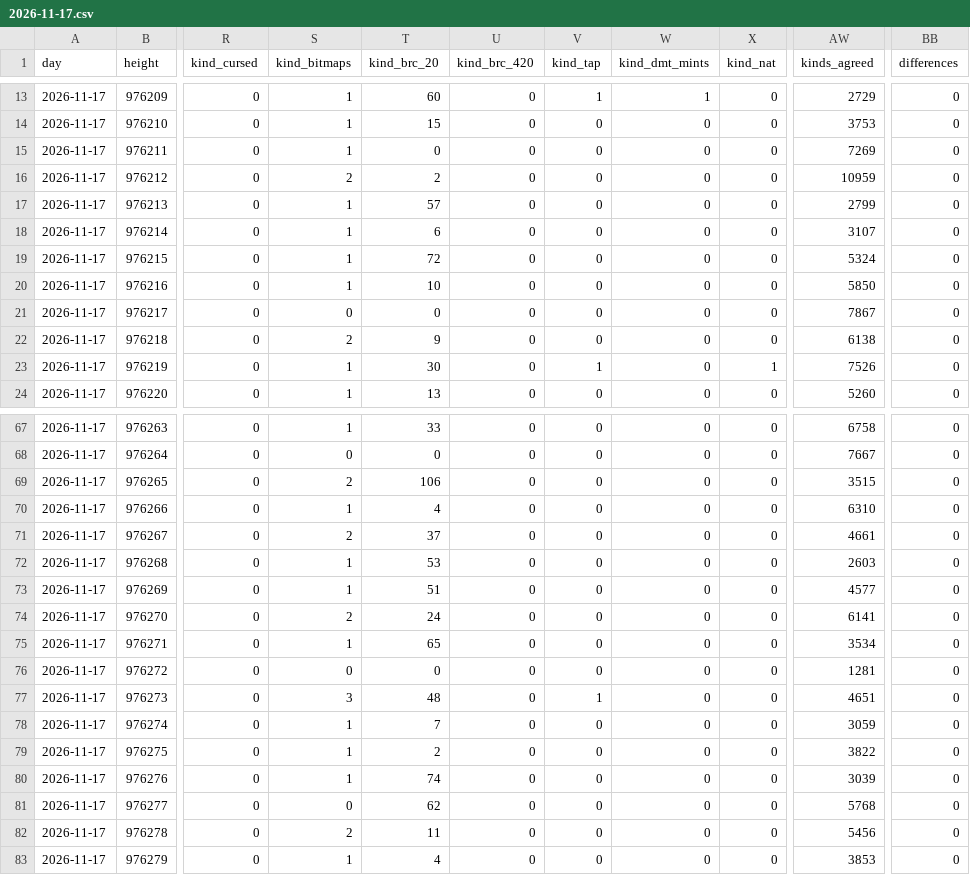
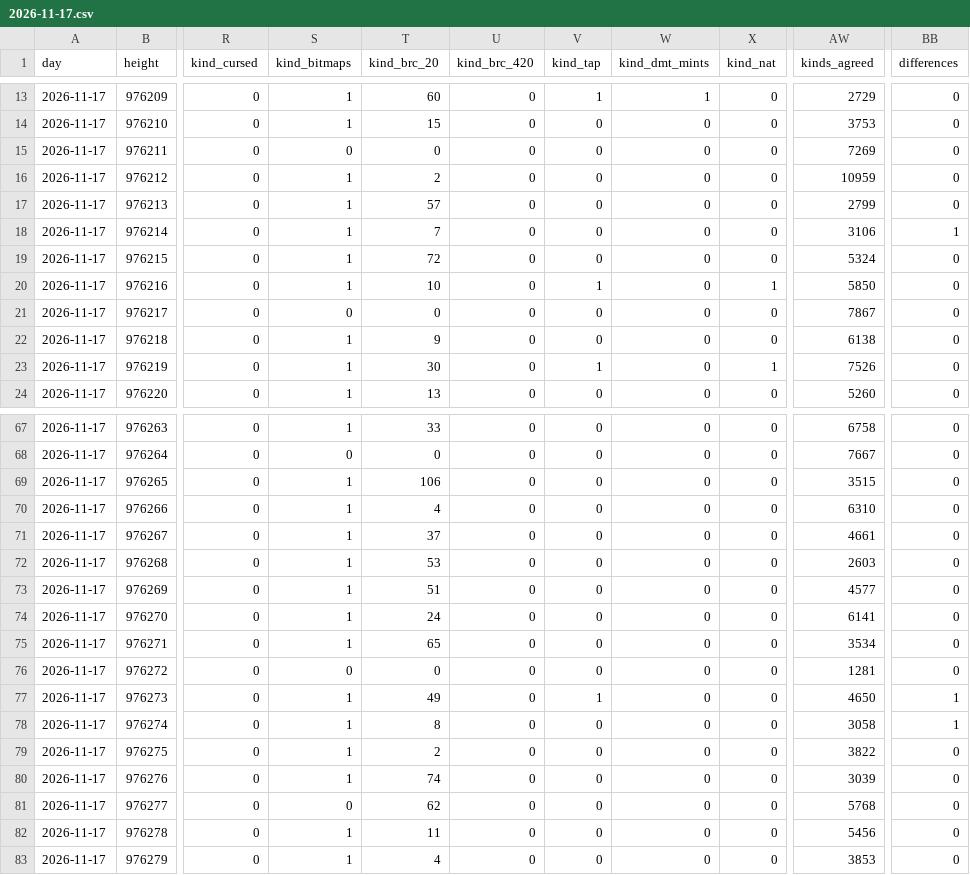
Before and after one commit to bitmap22/my-ordinal-portal, a CSV file: days/2026-11-17.csv, drawn as a sheet; only a part is shown, gaps mark what is left out; the diff covers the shown part only; the diff names each change by its address in the sheet, - before the commit and + after, or states it on an @@ line.

```diff
--- a/days/2026-11-17.csv
+++ b/days/2026-11-17.csv
-S15 (kind_bitmaps): 1
+S15 (kind_bitmaps): 0
-S16 (kind_bitmaps): 2
+S16 (kind_bitmaps): 1
-T18 (kind_brc_20): 6
+T18 (kind_brc_20): 7
-AW18 (kinds_agreed): 3107
+AW18 (kinds_agreed): 3106
-BB18 (differences): 0
+BB18 (differences): 1
-V20 (kind_tap): 0
+V20 (kind_tap): 1
-X20 (kind_nat): 0
+X20 (kind_nat): 1
-S22 (kind_bitmaps): 2
+S22 (kind_bitmaps): 1
-S69 (kind_bitmaps): 2
+S69 (kind_bitmaps): 1
-S71 (kind_bitmaps): 2
+S71 (kind_bitmaps): 1
-S74 (kind_bitmaps): 2
+S74 (kind_bitmaps): 1
-S77 (kind_bitmaps): 3
+S77 (kind_bitmaps): 1
-T77 (kind_brc_20): 48
+T77 (kind_brc_20): 49
-AW77 (kinds_agreed): 4651
+AW77 (kinds_agreed): 4650
-BB77:BB78 (differences): 0
+BB77:BB78 (differences): 1
-T78 (kind_brc_20): 7
+T78 (kind_brc_20): 8
-AW78 (kinds_agreed): 3059
+AW78 (kinds_agreed): 3058
-S82 (kind_bitmaps): 2
+S82 (kind_bitmaps): 1
```
Also changed, not shown: 35 edited cells elsewhere in this file, 4 other files.
